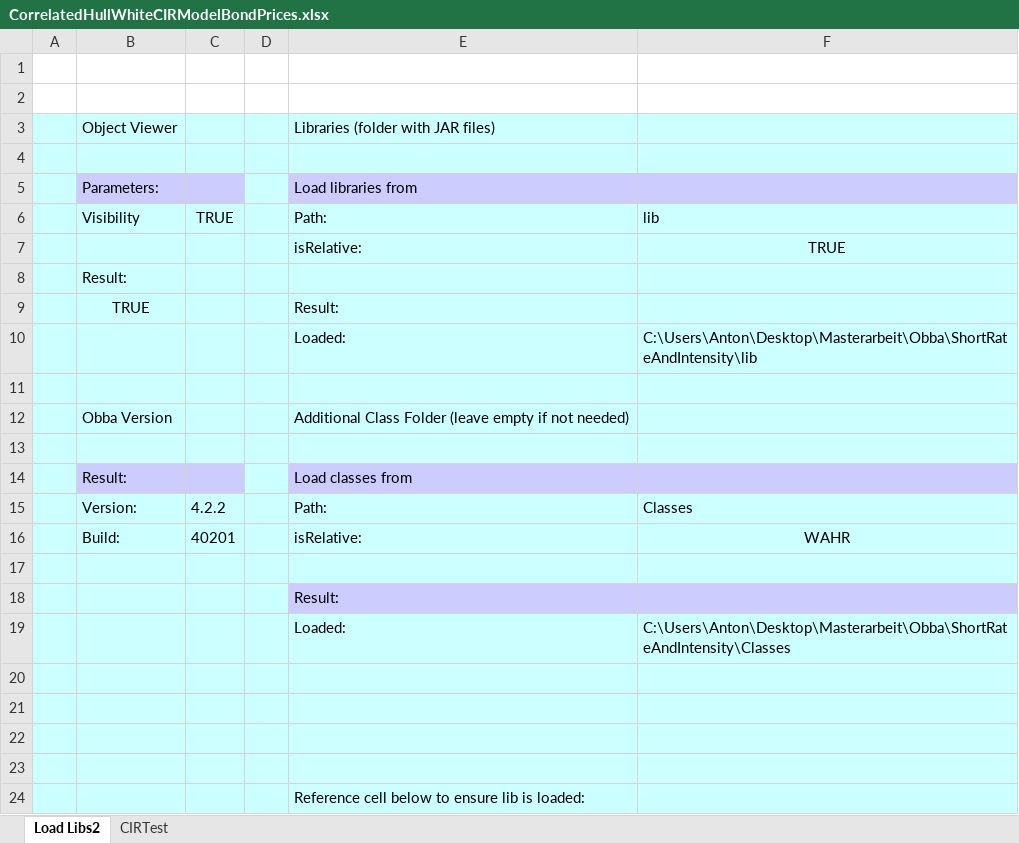
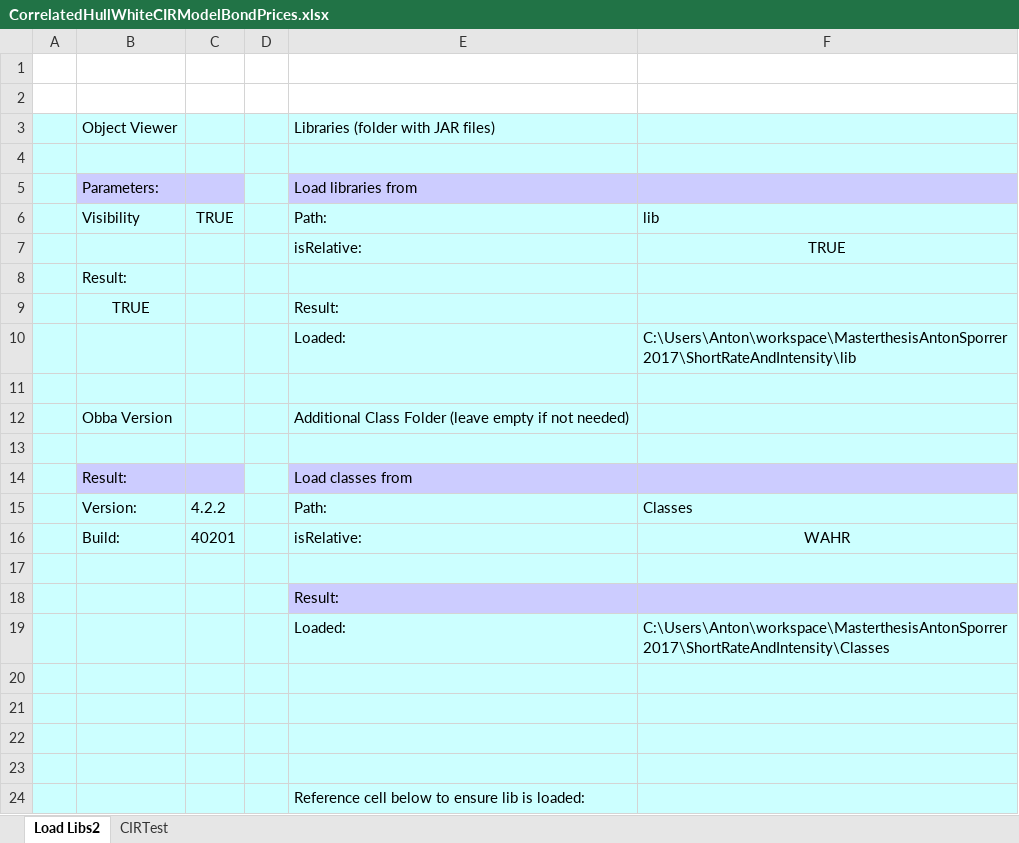
Before and after one commit to asporrer/CVAValuation, an Excel workbook: ShortRateAndIntensity/CorrelatedHullWhiteCIRModelBondPrices.xlsx, sheet Load Libs2, drawn as a sheet; values as stored, in another font and other column widths than the file's, no borders; the diff names each change by its address in the sheet, - before the commit and + after, or states it on an @@ line.

```diff
--- a/ShortRateAndIntensity/CorrelatedHullWhiteCIRModelBondPrices.xlsx (sheet Load Libs2)
+++ b/ShortRateAndIntensity/CorrelatedHullWhiteCIRModelBondPrices.xlsx (sheet Load Libs2)
-F10: C:\Users\Anton\Desktop\Masterarbeit\Obba\ShortRateAndIntensity\lib
+F10: C:\Users\Anton\workspace\MasterthesisAntonSporrer2017\ShortRateAndIntensity\lib
-F19: C:\Users\Anton\Desktop\Masterarbeit\Obba\ShortRateAndIntensity\Classes
+F19: C:\Users\Anton\workspace\MasterthesisAntonSporrer2017\ShortRateAndIntensity\Classes
```
Also changed, not shown: sheet CIRTest, formulas that keep their value, charts or pictures, 37 other files.
